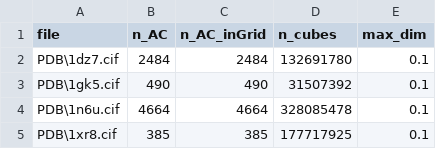
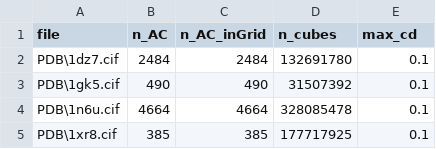
Before and after one commit to lahuuki/NOPE, a CSV file: all_cif_cd_old.csv (was cif_dim_ran.csv), drawn as a sheet; only a part is shown.

```diff
--- a/cif_dim_ran.csv
+++ b/all_cif_cd_old.csv
@@ -1,2 +1,2 @@
-file,n_AC,n_AC_inGrid,n_cubes,max_dim
+file,n_AC,n_AC_inGrid,n_cubes,max_cd
 PDB\1dz7.cif,2484,2484,132691780,0.1
```
Also changed, not shown: get_alpha_works.csv, 3 other files.
